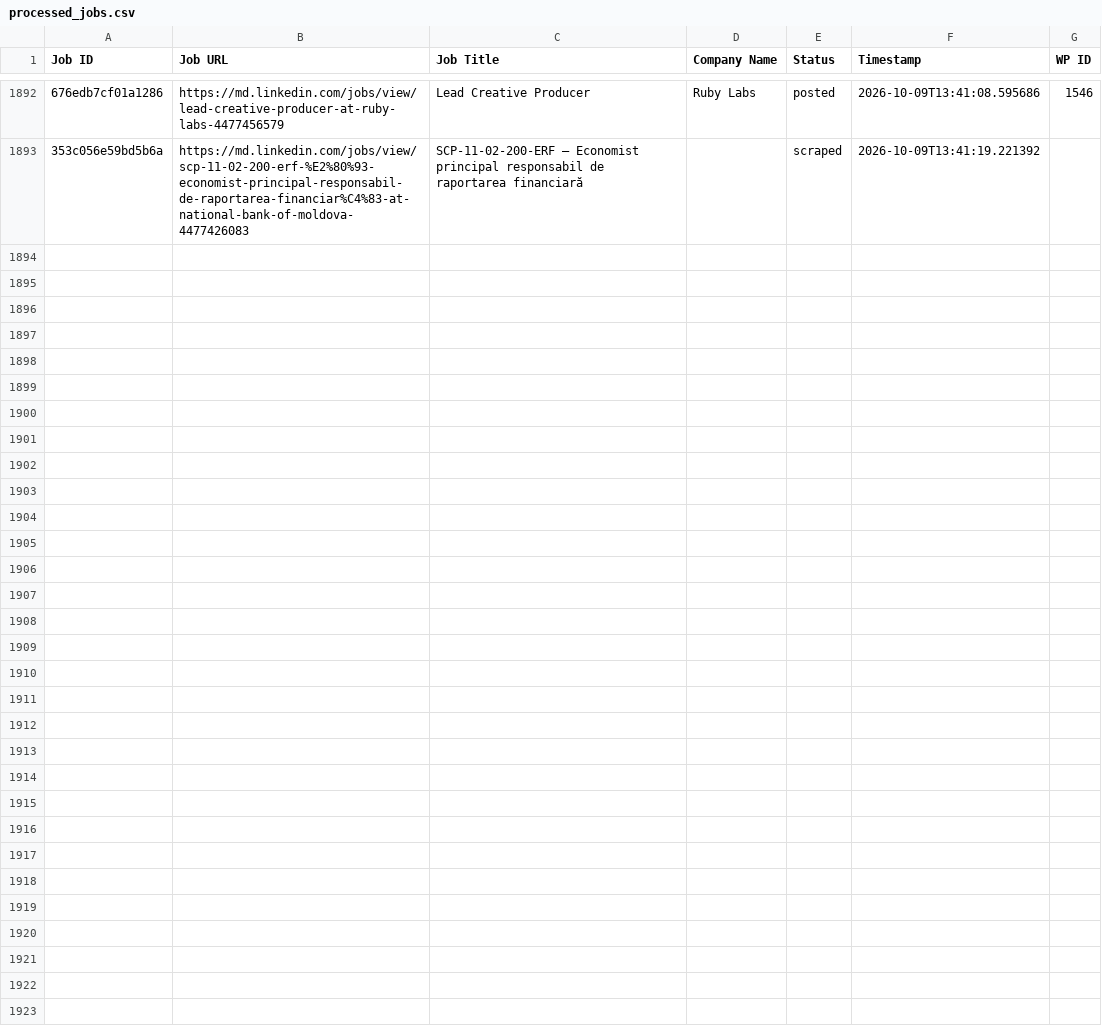
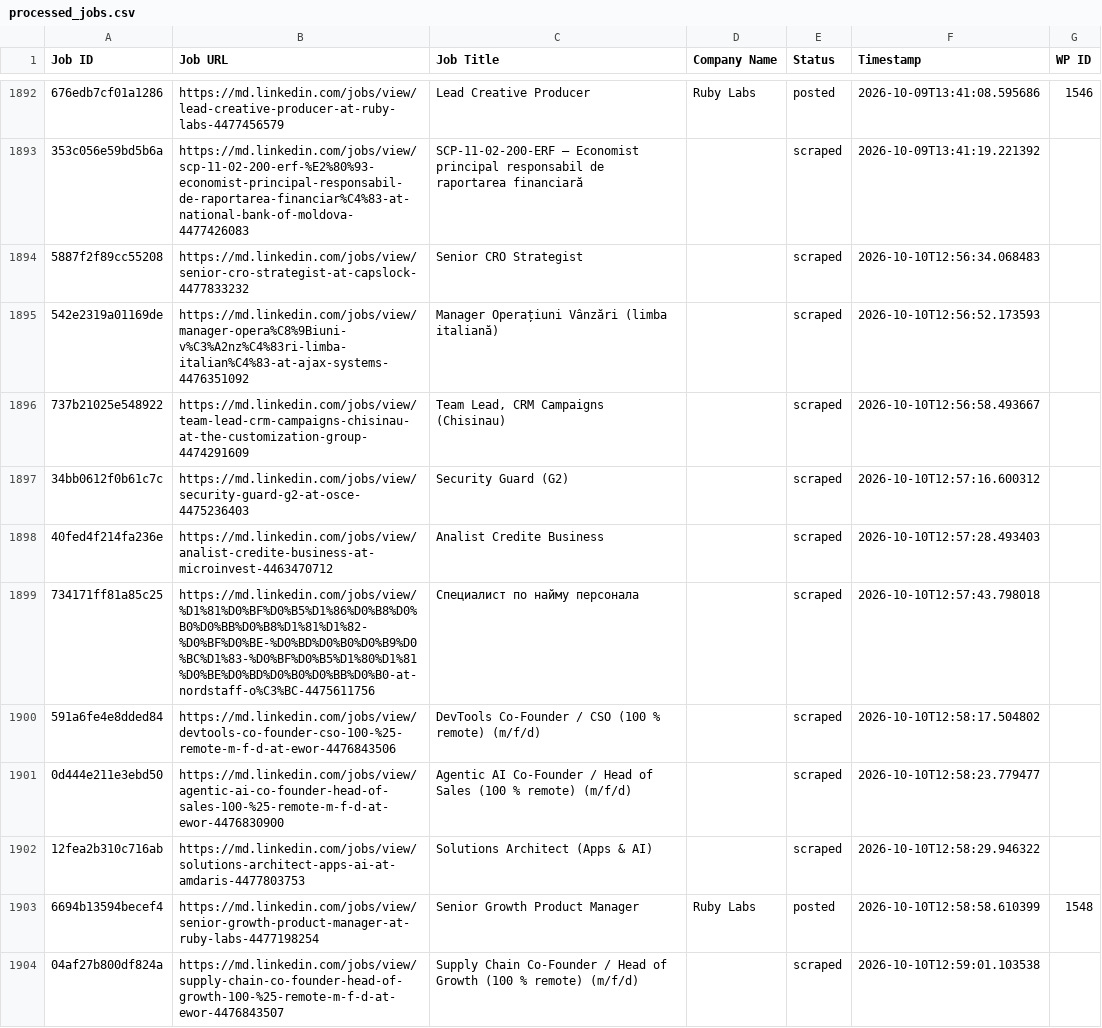
Before and after one commit to innovationinc2000/md, a CSV file: processed_jobs.csv, drawn as a sheet; only a part is shown, gaps mark what is left out; the diff names each change by its address in the sheet, - before the commit and + after, or states it on an @@ line.

```diff
--- a/processed_jobs.csv
+++ b/processed_jobs.csv
+row 1894: 5887f2f89cc55208 | https://md.linkedin.com/jobs/view/senior-cro-strategist-at-capslock-4477833232 | Senior CRO Strategist |  | scraped | 2026-10-10T12:56:34.068483
+row 1895: 542e2319a01169de | https://md.linkedin.com/jobs/view/manager-opera%C8%9Biuni-v%C3%A2nz%C4%83ri-limba-italian%C4%83-at-ajax-systems-4476351092 | Manager Operațiuni Vânzări (limba italiană) |  | scraped | 2026-10-10T12:56:52.173593
+row 1896: 737b21025e548922 | https://md.linkedin.com/jobs/view/team-lead-crm-campaigns-chisinau-at-the-customization-group-4474291609 | Team Lead, CRM Campaigns (Chisinau) |  | scraped | 2026-10-10T12:56:58.493667
+row 1897: 34bb0612f0b61c7c | https://md.linkedin.com/jobs/view/security-guard-g2-at-osce-4475236403 | Security Guard (G2) |  | scraped | 2026-10-10T12:57:16.600312
+row 1898: 40fed4f214fa236e | https://md.linkedin.com/jobs/view/analist-credite-business-at-microinvest-4463470712 | Analist Credite Business |  | scraped | 2026-10-10T12:57:28.493403
+row 1899: 734171ff81a85c25 | https://md.linkedin.com/jobs/view/%D1%81%D0%BF%D0%B5%D1%86%D0%B8%D0%B0%D0%BB%D0%B8%D1%81%D1%82-%D0%BF%D0%BE-%D0%BD%D0%B0%D0%B9%D0%BC%D1%83-%D0%BF%D0%B5%D1%80%D1%81%D0%BE%D0%BD%D0%B0%D0%BB%D0%B0-at-nordstaff-o%C3%BC-4475611756 | Специалист по найму персонала |  | scraped | 2026-10-10T12:57:43.798018
+row 1900: 591a6fe4e8dded84 | https://md.linkedin.com/jobs/view/devtools-co-founder-cso-100-%25-remote-m-f-d-at-ewor-4476843506 | DevTools Co-Founder / CSO (100 % remote) (m/f/d) |  | scraped | 2026-10-10T12:58:17.504802
+row 1901: 0d444e211e3ebd50 | https://md.linkedin.com/jobs/view/agentic-ai-co-founder-head-of-sales-100-%25-remote-m-f-d-at-ewor-4476830900 | Agentic AI Co-Founder / Head of Sales (100 % remote) (m/f/d) |  | scraped | 2026-10-10T12:58:23.779477
+row 1902: 12fea2b310c716ab | https://md.linkedin.com/jobs/view/solutions-architect-apps-ai-at-amdaris-4477803753 | Solutions Architect (Apps & AI) |  | scraped | 2026-10-10T12:58:29.946322
+row 1903: 6694b13594becef4 | https://md.linkedin.com/jobs/view/senior-growth-product-manager-at-ruby-labs-4477198254 | Senior Growth Product Manager | Ruby Labs | posted | 2026-10-10T12:58:58.610399 | 1548
+row 1904: 04af27b800df824a | https://md.linkedin.com/jobs/view/supply-chain-co-founder-head-of-growth-100-%25-remote-m-f-d-at-ewor-4476843507 | Supply Chain Co-Founder / Head of Growth (100 % remote) (m/f/d) |  | scraped | 2026-10-10T12:59:01.103538
```
